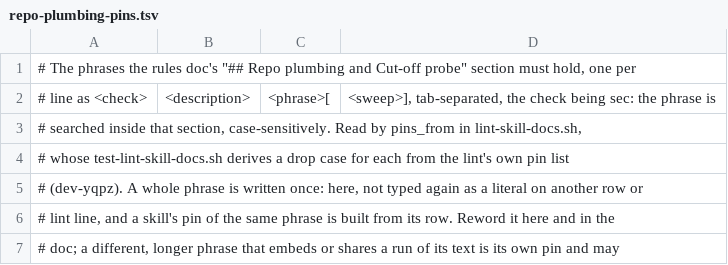
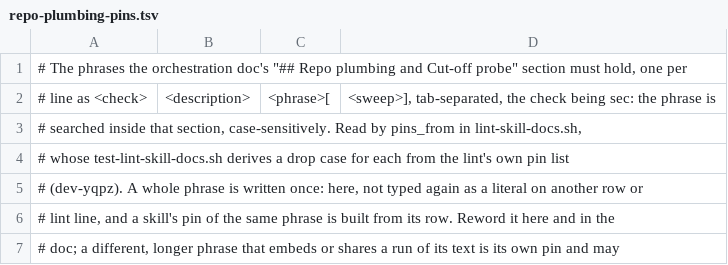
Before and after one commit to kai-matsuda/claude-dev-plugin, a TSV file: scripts/repo-plumbing-pins.tsv, drawn as a sheet; only a part is shown.

```diff
--- a/scripts/repo-plumbing-pins.tsv
+++ b/scripts/repo-plumbing-pins.tsv
@@ -1,2 +1,2 @@
-# The phrases the rules doc's "## Repo plumbing and Cut-off probe" section must hold, one per
+# The phrases the orchestration doc's "## Repo plumbing and Cut-off probe" section must hold, one per
 # line as <check>	<description>	<phrase>[	<sweep>], tab-separated, the check being sec: the phrase is
```
Also changed, not shown: scripts/implement-spec-pins.tsv, 22 other files.
